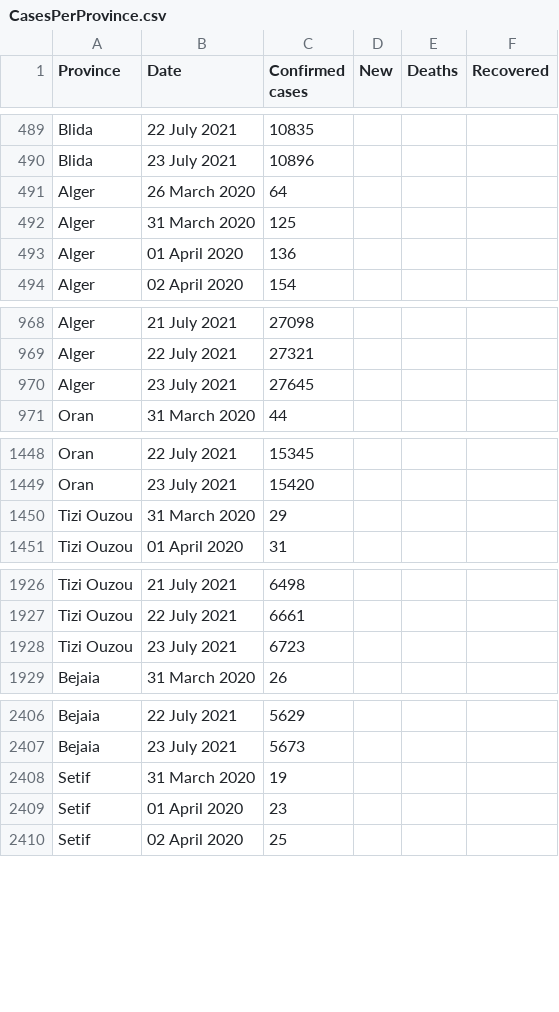
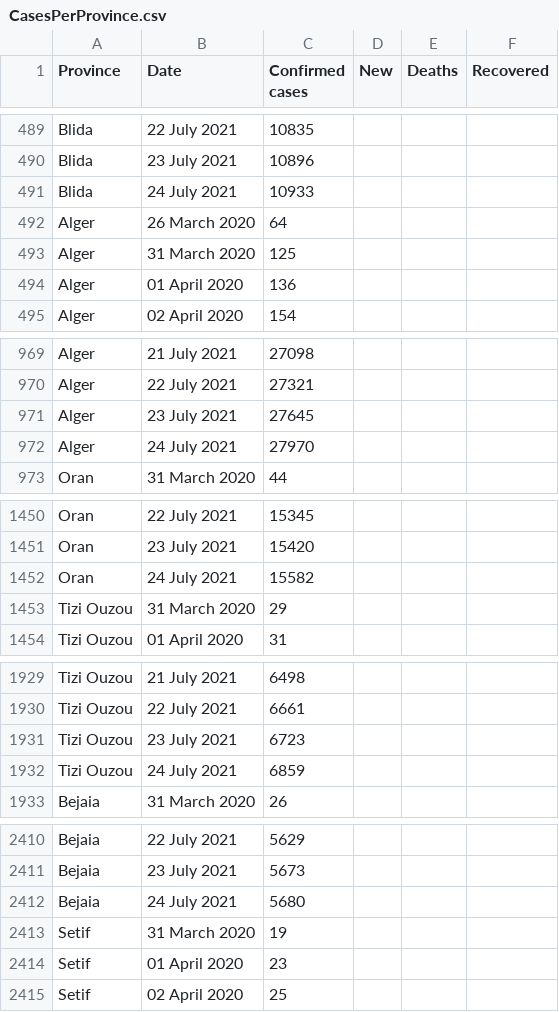
Before and after one commit to imadedd/COVID19Algeria, a CSV file: data/CasesPerProvince.csv, drawn as a sheet; only a part is shown, gaps mark what is left out; the diff covers the shown part only; the diff names each change by its address in the sheet, - before the commit and + after, or states it on an @@ line.

Commit message:
"CasesDailyUpdates" CSV file update until 24 July 2021 at 21.32 pm "CasesPerProvince" CSV file update until 24 July 2021 at 21.32 pm

```diff
--- a/data/CasesPerProvince.csv
+++ b/data/CasesPerProvince.csv
+row 491: Blida | 24 July 2021 | 10933
+row 972: Alger | 24 July 2021 | 27970
+row 1452: Oran | 24 July 2021 | 15582
+row 1932: Tizi Ouzou | 24 July 2021 | 6859
+row 2412: Bejaia | 24 July 2021 | 5680
```
Also changed, not shown: 43 added rows elsewhere in this file.
